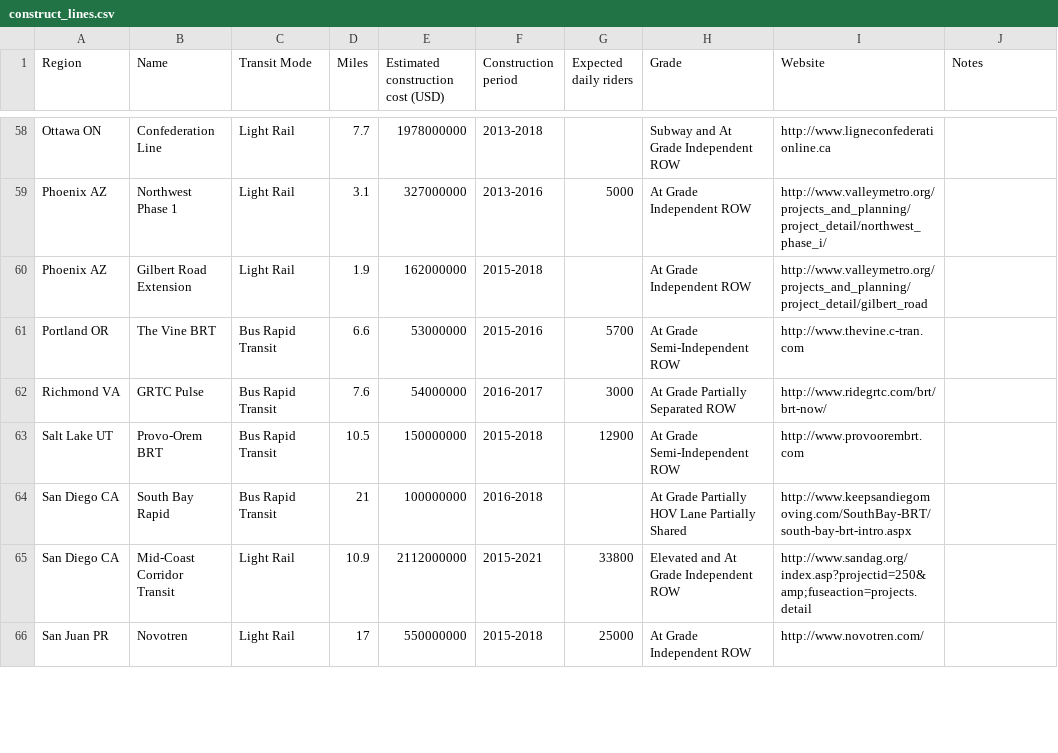
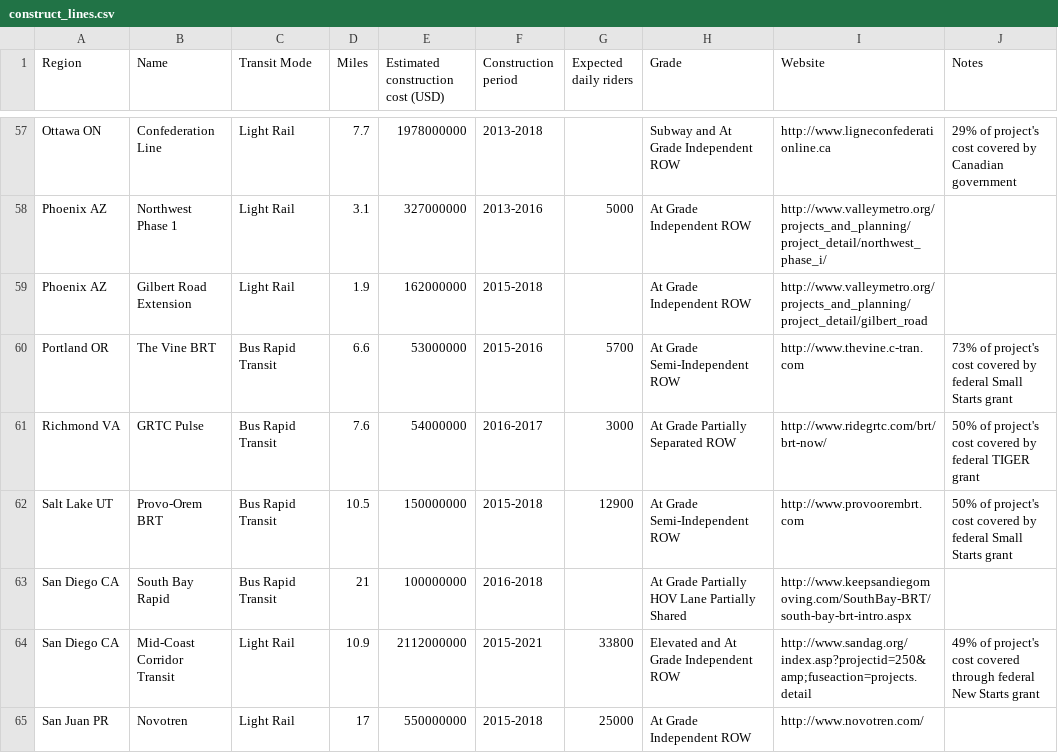
Before and after one commit to stevevance/ttp-2016-transit-investments, a CSV file: csv data/construct_lines.csv, drawn as a sheet; only a part is shown, gaps mark what is left out; addresses are those after the commit; the diff covers the shown part only; the diff names each change by its address in the sheet, - before the commit and + after, or states it on an @@ line.

```diff
--- a/csv data/construct_lines.csv
+++ b/csv data/construct_lines.csv
-J57 (Notes): (empty)
+J57 (Notes): 29% of project's cost covered by Canadian government
-J60 (Notes): (empty)
+J60 (Notes): 73% of project's cost covered by federal Small Starts grant
-J61 (Notes): (empty)
+J61 (Notes): 50% of project's cost covered by federal TIGER grant
-J62 (Notes): (empty)
+J62 (Notes): 50% of project's cost covered by federal Small Starts grant
-J64 (Notes): (empty)
+J64 (Notes): 49% of project's cost covered through federal New Starts grant
```
Also changed, not shown: 1 removed row and 37 edited cells elsewhere in this file.
